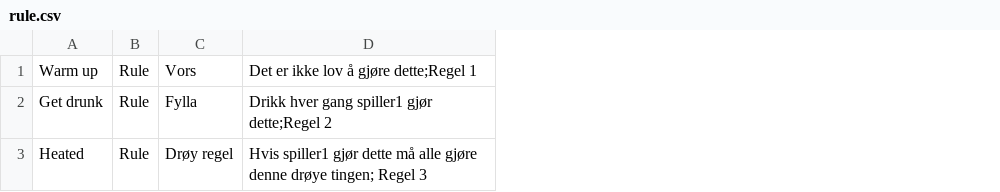
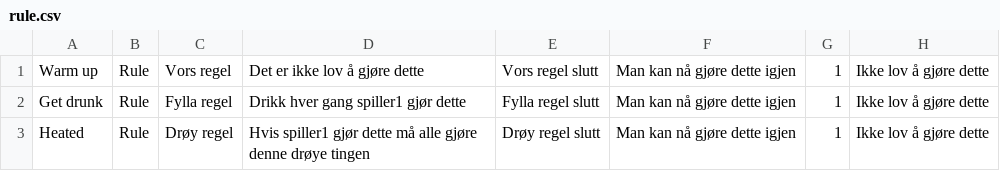
Before and after one commit to EirikEggset/Drikkelek-Android-Studio, a CSV file: app/src/main/res/raw/rule.csv, drawn as a sheet; removed rows and columns are numbered as before the commit, all else as after; the diff names each change by its address in the sheet, - before the commit and + after, or states it on an @@ line.

```diff
--- a/app/src/main/res/raw/rule.csv
+++ b/app/src/main/res/raw/rule.csv
-column D, rows 1-3: Det er ikke lov å gjøre dette;Regel 1 | Drikk hver gang spiller1 gjør dette;Regel 2 | Hvis spiller1 gjør dette må alle gjøre denne drøye tingen; Regel 3
+column D, rows 1-3: Det er ikke lov å gjøre dette | Drikk hver gang spiller1 gjør dette | Hvis spiller1 gjør dette må alle gjøre denne drøye tingen
+column E, rows 1-3: Vors regel slutt | Fylla regel slutt | Drøy regel slutt
+column F, rows 1-3: all Man kan nå gjøre dette igjen
+column G, rows 1-3: all 1
+column H, rows 1-3: all Ikke lov å gjøre dette
-C1: Vors
+C1: Vors regel
-C2: Fylla
+C2: Fylla regel
```
Also changed, not shown: app/src/main/res/raw/normal.csv, 11 other files.
